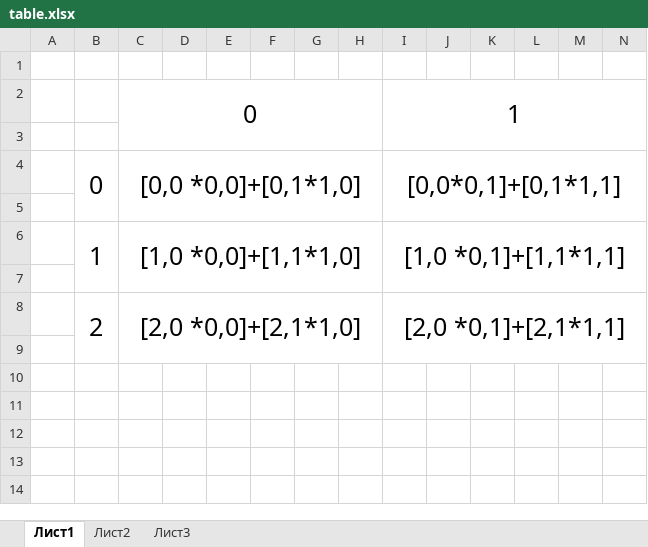
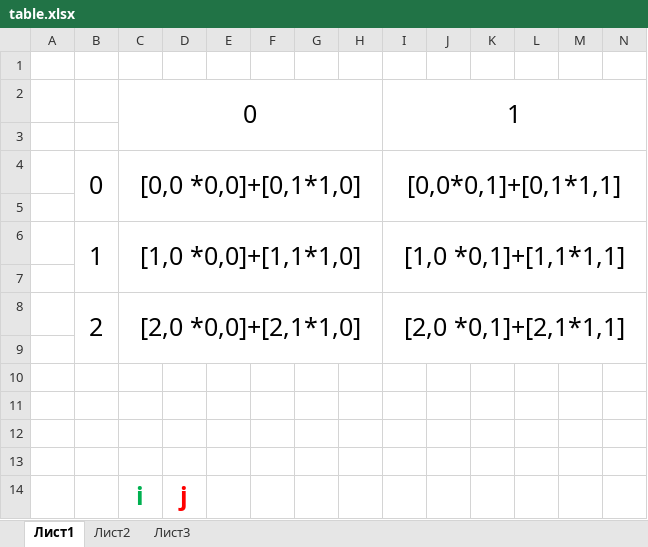
Before and after one commit to zhx0891/hwC-, an Excel workbook: less8/table.xlsx, sheet Лист1, drawn as a sheet; only a part is shown; values as stored, in another font and other column widths than the file's, no borders; rows hold the shown columns only; the diff names each change by its address in the sheet, - before the commit and + after, or states it on an @@ line.

```diff
--- a/less8/table.xlsx (sheet Лист1)
+++ b/less8/table.xlsx (sheet Лист1)
+row 12: (empty)
+row 13: (empty)
+row 14:  |  | i | j
```
Also changed, not shown: 3 other files.
